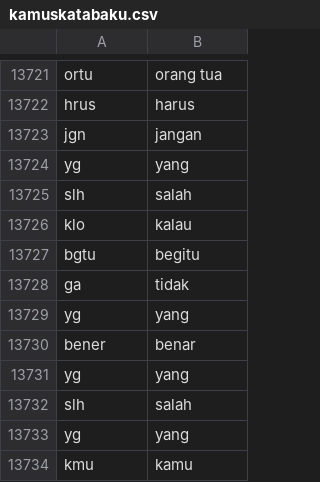
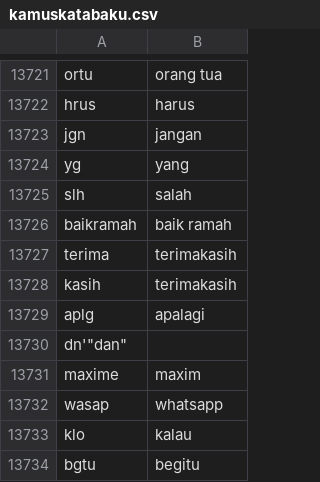
Before and after one commit to mariayunita633-pixel/kamus_kata_baku, a CSV file: kamuskatabaku.csv, drawn as a sheet; only a part is shown, gaps mark what is left out; the shorter side is filled out with more unchanged rows; the diff names each change by its address in the sheet, - before the commit and + after, or states it on an @@ line.

Commit message:
kamuskatabaku.csv

```diff
--- a/kamuskatabaku.csv
+++ b/kamuskatabaku.csv
+row 13726: baikramah | baik ramah
+row 13727: terima | terimakasih
+row 13728: kasih | terimakasih
+row 13729: aplg | apalagi
+row 13730: dn'"dan"
+row 13731: maxime | maxim
+row 13732: wasap | whatsapp
```
